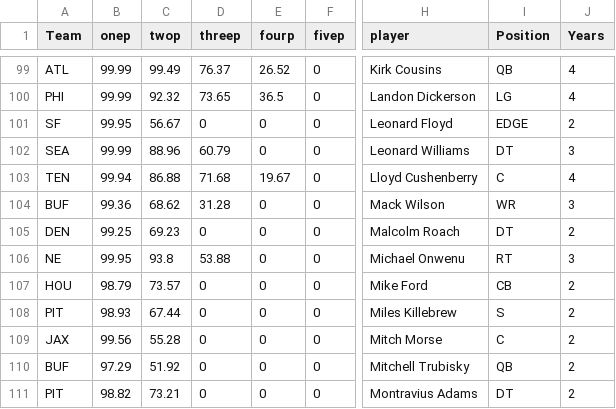
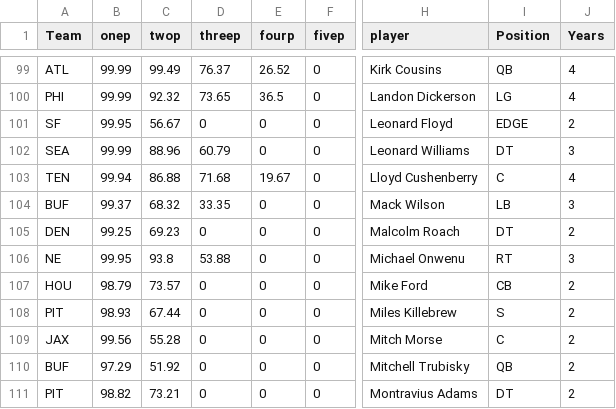
Before and after one commit to arjunmenon10/ExpectedContractValue, a CSV file: ExpectConValue24.csv, drawn as a sheet; only a part is shown, gaps mark what is left out; the diff names each change by its address in the sheet, - before the commit and + after, or states it on an @@ line.

```diff
--- a/ExpectConValue24.csv
+++ b/ExpectConValue24.csv
-B104 (onep): 99.36
+B104 (onep): 99.37
-C104 (twop): 68.62
+C104 (twop): 68.32
-D104 (threep): 31.28
+D104 (threep): 33.35
-I104 (Position): WR
+I104 (Position): LB
```
Also changed, not shown: ExpectedAPY24.csv, expected_years24.csv.
